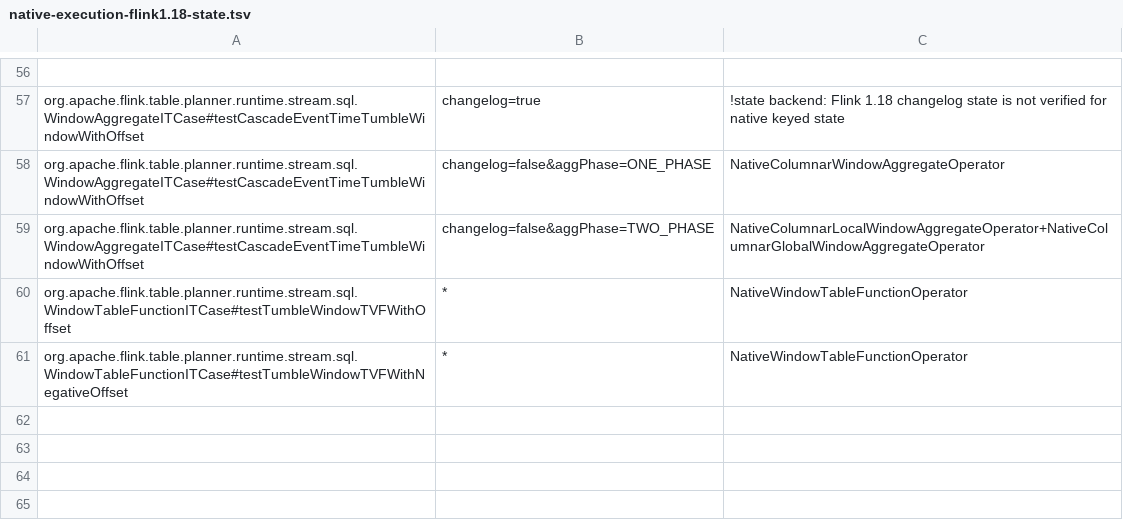
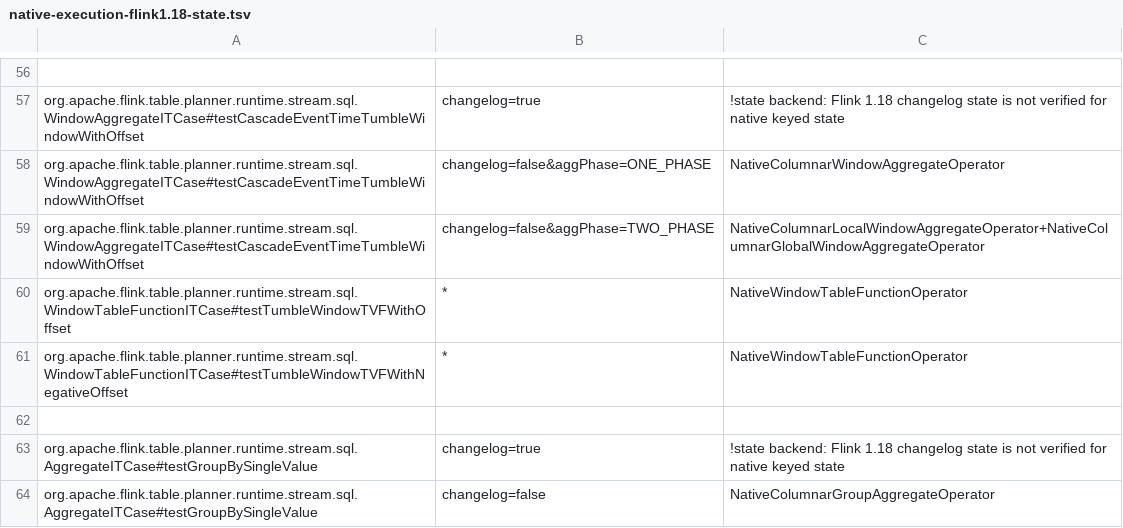
Before and after one commit to datafusion-contrib/StreamFusion, a TSV file: dev/flink-suite/agent/src/main/resources/native-execution-flink1.18-state.tsv, drawn as a sheet; only a part is shown, gaps mark what is left out.

Commit message:
Admit signed singleton value partials for updating aggregation
Reuse the existing typed value and INT count merge for retracting SINGLE_VALUE instead of rejecting its verified positional layout. Preserve NULL values, cardinality behavior, deletion/recreation and keyless empty results.

Both released Flink lines pass 44 new SQL/recovery checks. A million-row updating DOUBLE cascade improves 1.42x over stock on 2.2 and 1.47x on 1.18, with actual prior-revision fallback controls, both conversions and native-work evidence retained.

```diff
--- a/dev/flink-suite/agent/src/main/resources/native-execution-flink1.18-state.tsv
+++ b/dev/flink-suite/agent/src/main/resources/native-execution-flink1.18-state.tsv
@@ -61 +61,4 @@ org.apache.flink.table.planner.runtime.stream.sql.WindowTableFunctionITCase#test
 org.apache.flink.table.planner.runtime.stream.sql.WindowTableFunctionITCase#testTumbleWindowTVFWithNegativeOffset	*	NativeWindowTableFunctionOperator
+
+org.apache.flink.table.planner.runtime.stream.sql.AggregateITCase#testGroupBySingleValue	changelog=true	!state backend: Flink 1.18 changelog state is not verified for native keyed state
+org.apache.flink.table.planner.runtime.stream.sql.AggregateITCase#testGroupBySingleValue	changelog=false	NativeColumnarGroupAggregateOperator
```
Also changed, not shown: dev/flink-suite/agent/src/main/resources/native-execution-flink1.18.tsv, dev/flink-suite/agent/src/main/resources/native-execution.tsv, 9 other files.
